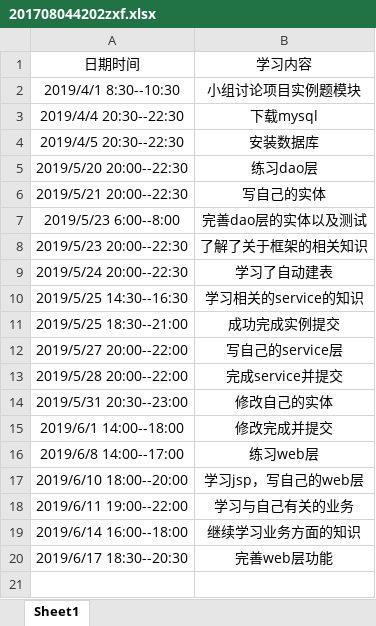
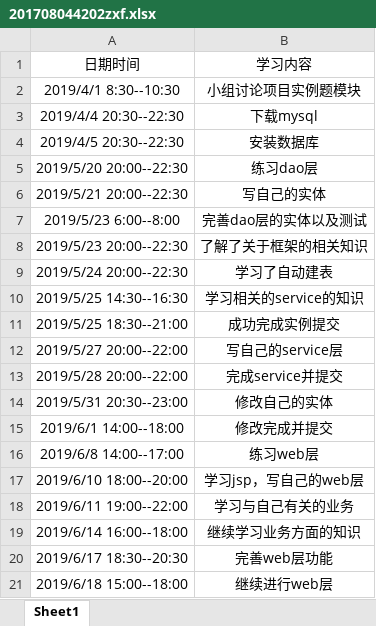
Before and after one commit to jspringlearn/J-learning, an Excel workbook: doc/小组log日志/201708044202zxf.xlsx, sheet Sheet1, drawn as a sheet; values as stored, in another font and other column widths than the file's, no borders; the diff names each change by its address in the sheet, - before the commit and + after, or states it on an @@ line.

```diff
--- a/doc/小组log日志/201708044202zxf.xlsx (sheet Sheet1)
+++ b/doc/小组log日志/201708044202zxf.xlsx (sheet Sheet1)
+row 21: 2019/6/18 15:00--18:00 | 继续进行web层
```
Also changed, not shown: 5 other files.
